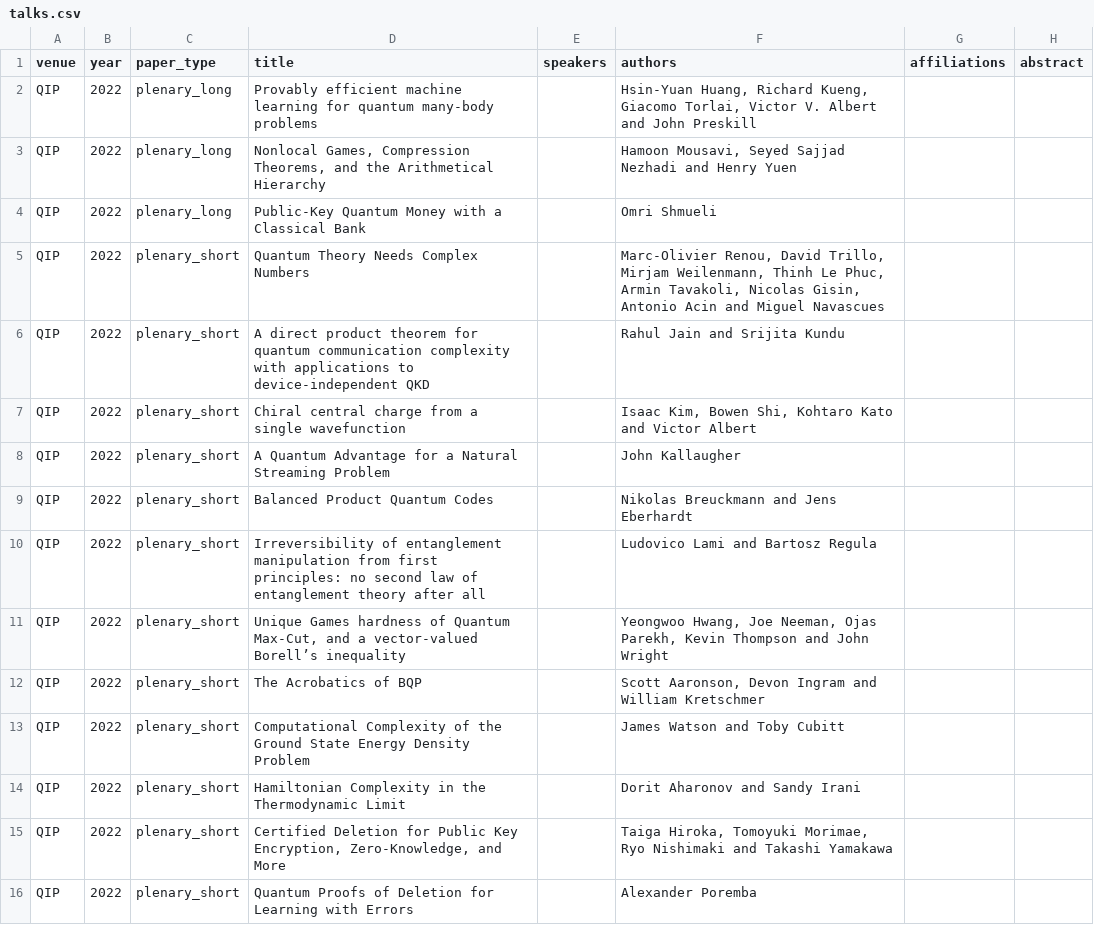
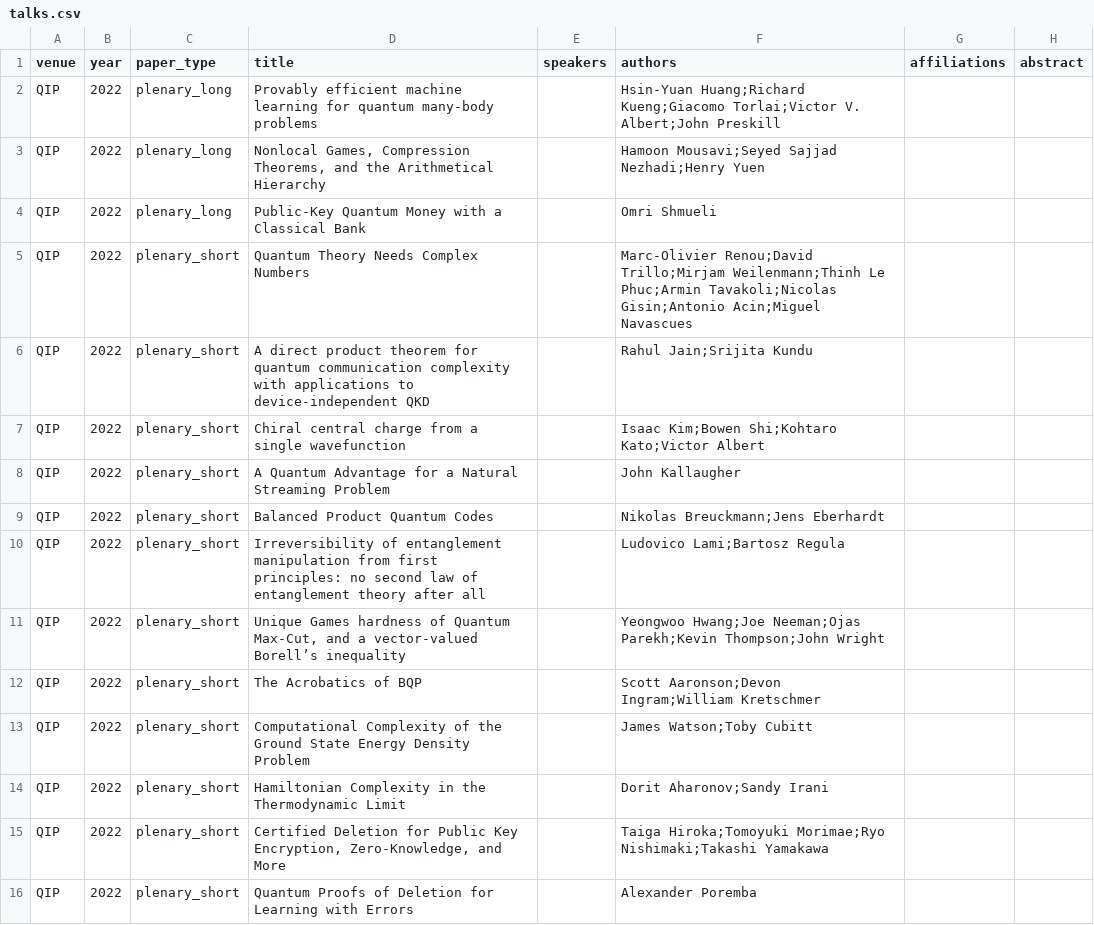
Before and after one commit to IAQI/QuantumDB, a CSV file: data/conferences/qip_2022/talks.csv, drawn as a sheet; only a part is shown; the diff covers the shown part only; the diff names each change by its address in the sheet, - before the commit and + after, or states it on an @@ line.

```diff
--- a/data/conferences/qip_2022/talks.csv
+++ b/data/conferences/qip_2022/talks.csv
-F2 (authors): Hsin-Yuan Huang, Richard Kueng, Giacomo Torlai, Victor V. Albert and John Preskill
+F2 (authors): Hsin-Yuan Huang;Richard Kueng;Giacomo Torlai;Victor V. Albert;John Preskill
-F3 (authors): Hamoon Mousavi, Seyed Sajjad Nezhadi and Henry Yuen
+F3 (authors): Hamoon Mousavi;Seyed Sajjad Nezhadi;Henry Yuen
-F5 (authors): Marc-Olivier Renou, David Trillo, Mirjam Weilenmann, Thinh Le Phuc, Armin Tavakoli, Nicolas Gisin, Antonio Acin and Miguel Navascues
+F5 (authors): Marc-Olivier Renou;David Trillo;Mirjam Weilenmann;Thinh Le Phuc;Armin Tavakoli;Nicolas Gisin;Antonio Acin;Miguel Navascues
-F6 (authors): Rahul Jain and Srijita Kundu
+F6 (authors): Rahul Jain;Srijita Kundu
-F7 (authors): Isaac Kim, Bowen Shi, Kohtaro Kato and Victor Albert
+F7 (authors): Isaac Kim;Bowen Shi;Kohtaro Kato;Victor Albert
-F9 (authors): Nikolas Breuckmann and Jens Eberhardt
+F9 (authors): Nikolas Breuckmann;Jens Eberhardt
-F10 (authors): Ludovico Lami and Bartosz Regula
+F10 (authors): Ludovico Lami;Bartosz Regula
-F11 (authors): Yeongwoo Hwang, Joe Neeman, Ojas Parekh, Kevin Thompson and John Wright
+F11 (authors): Yeongwoo Hwang;Joe Neeman;Ojas Parekh;Kevin Thompson;John Wright
-F12 (authors): Scott Aaronson, Devon Ingram and William Kretschmer
+F12 (authors): Scott Aaronson;Devon Ingram;William Kretschmer
-F13 (authors): James Watson and Toby Cubitt
+F13 (authors): James Watson;Toby Cubitt
-F14 (authors): Dorit Aharonov and Sandy Irani
+F14 (authors): Dorit Aharonov;Sandy Irani
-F15 (authors): Taiga Hiroka, Tomoyuki Morimae, Ryo Nishimaki and Takashi Yamakawa
+F15 (authors): Taiga Hiroka;Tomoyuki Morimae;Ryo Nishimaki;Takashi Yamakawa
```
Also changed, not shown: 90 edited cells elsewhere in this file, data/conferences/qip_2010/talks.csv, data/conferences/qip_2013/talks.csv, 3 other files.
